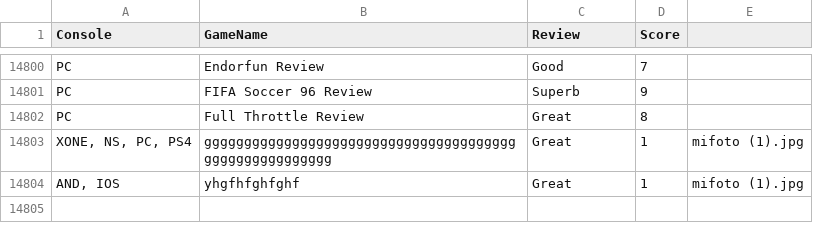
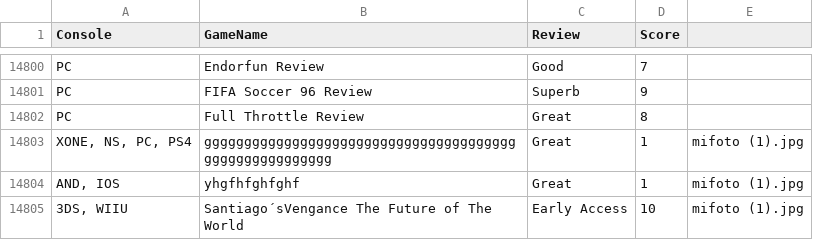
Before and after one commit to godpoh/LaboratorioCuatro, a CSV file: src/resources/Games.csv, drawn as a sheet; only a part is shown, gaps mark what is left out; the diff names each change by its address in the sheet, - before the commit and + after, or states it on an @@ line.

```diff
--- a/src/resources/Games.csv
+++ b/src/resources/Games.csv
+row 14805: 3DS, WIIU | Santiago´sVengance The Future of The World | Early Access | 10 | mifoto (1).jpg
```
Also changed, not shown: 2 other files.
